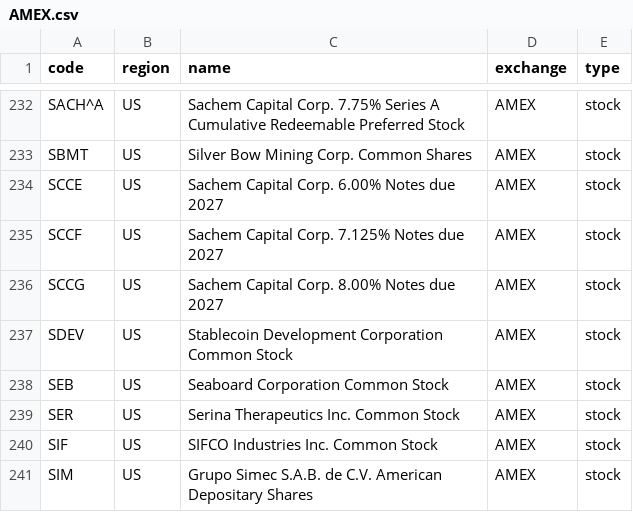
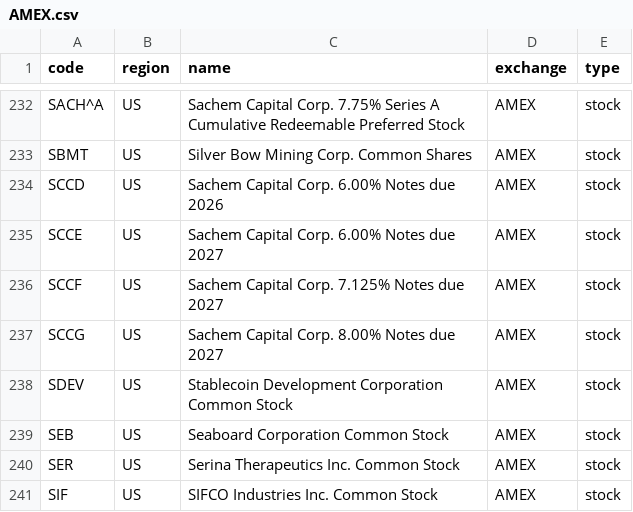
Before and after one commit to irachex/open-stock-data, a CSV file: symbols/AMEX.csv, drawn as a sheet; only a part is shown, gaps mark what is left out; the shorter side is filled out with more unchanged rows.

```diff
--- a/symbols/AMEX.csv
+++ b/symbols/AMEX.csv
@@ -233,2 +233,3 @@ SACH^A,US,Sachem Capital Corp. 7.75% Series A Cumulative Redeemable Preferred St
 SBMT,US,Silver Bow Mining Corp. Common Shares,AMEX,stock
+SCCD,US,Sachem Capital Corp. 6.00% Notes due 2026,AMEX,stock
 SCCE,US,Sachem Capital Corp. 6.00% Notes due 2027,AMEX,stock
```
Also changed, not shown: symbols/HKEX.csv, symbols/NASDAQ.csv, 4 other files.
